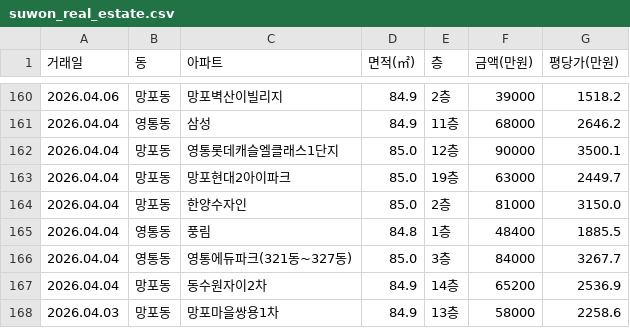
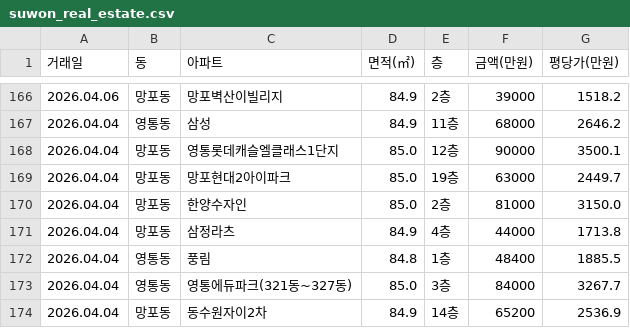
Before and after one commit to gamechris98-sketch/suwon-real-estate, a CSV file: suwon_real_estate.csv, drawn as a sheet; only a part is shown, gaps mark what is left out; the shorter side is filled out with more unchanged rows; the diff covers the shown part only; the diff names each change by its address in the sheet, - before the commit and + after, or states it on an @@ line.

```diff
--- a/suwon_real_estate.csv
+++ b/suwon_real_estate.csv
+row 171: 2026.04.04 | 망포동 | 삼정라츠 | 84.9 | 4층 | 44000 | 1713.8
```
Also changed, not shown: 6 added rows elsewhere in this file, 1 other file.
